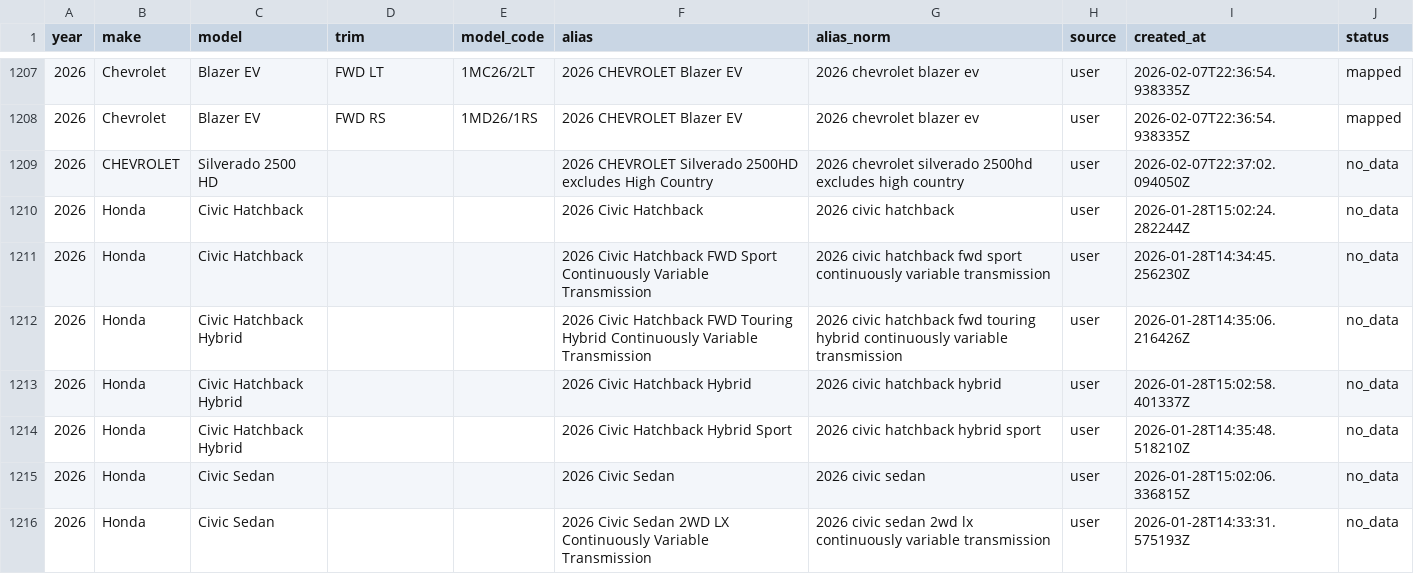
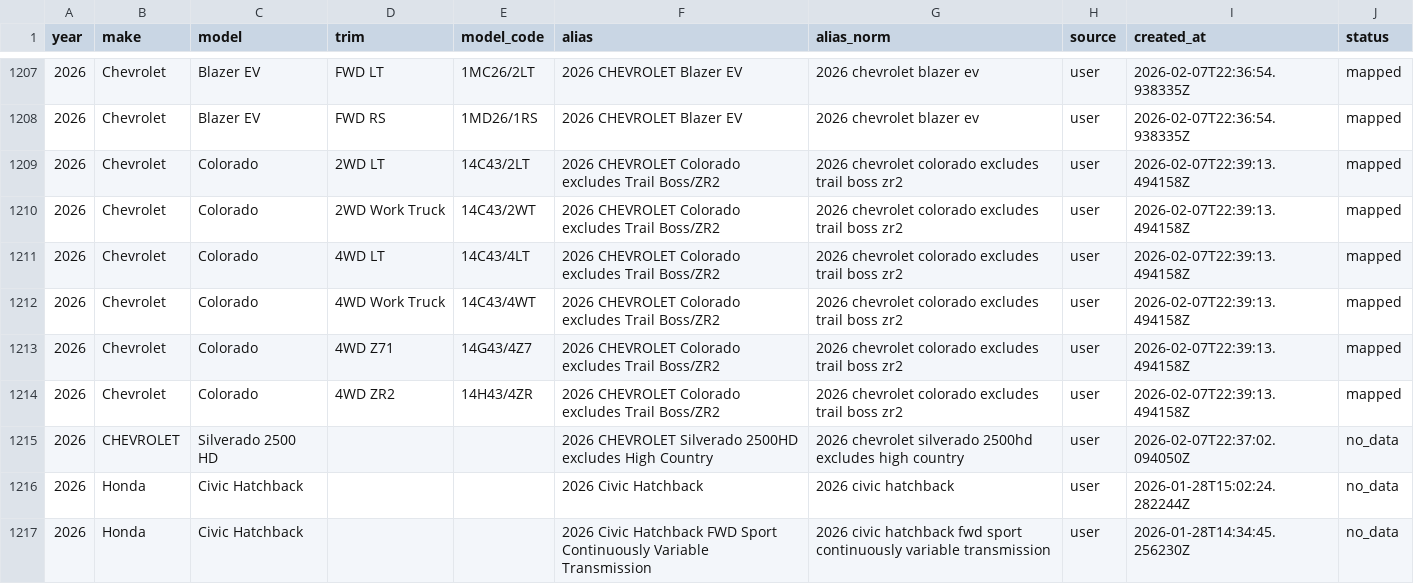
Before and after one commit to klb-text/map, a CSV file: Aliases.csv, drawn as a sheet; only a part is shown, gaps mark what is left out; the shorter side is filled out with more unchanged rows.

Commit message:
chore(mappings): upsert 6 row(s) via AFF UI - 1770503954.116404

```diff
--- a/Aliases.csv
+++ b/Aliases.csv
@@ -1208,2 +1208,8 @@ year,make,model,trim,model_code,alias,alias_norm,source,created_at,status
 2026,Chevrolet,Blazer EV,FWD RS,1MD26/1RS,2026 CHEVROLET Blazer EV,2026 chevrolet blazer ev,user,2026-02-07T22:36:54.938335Z,mapped
+2026,Chevrolet,Colorado,2WD LT,14C43/2LT,2026 CHEVROLET Colorado excludes Trail Boss/ZR2,2026 chevrolet colorado excludes trail boss zr2,user,2026-02-07T22:39:13.494158Z,mapped
+2026,Chevrolet,Colorado,2WD Work Truck,14C43/2WT,2026 CHEVROLET Colorado excludes Trail Boss/ZR2,2026 chevrolet colorado excludes trail boss zr2,user,2026-02-07T22:39:13.494158Z,mapped
+2026,Chevrolet,Colorado,4WD LT,14C43/4LT,2026 CHEVROLET Colorado excludes Trail Boss/ZR2,2026 chevrolet colorado excludes trail boss zr2,user,2026-02-07T22:39:13.494158Z,mapped
+2026,Chevrolet,Colorado,4WD Work Truck,14C43/4WT,2026 CHEVROLET Colorado excludes Trail Boss/ZR2,2026 chevrolet colorado excludes trail boss zr2,user,2026-02-07T22:39:13.494158Z,mapped
+2026,Chevrolet,Colorado,4WD Z71,14G43/4Z7,2026 CHEVROLET Colorado excludes Trail Boss/ZR2,2026 chevrolet colorado excludes trail boss zr2,user,2026-02-07T22:39:13.494158Z,mapped
+2026,Chevrolet,Colorado,4WD ZR2,14H43/4ZR,2026 CHEVROLET Colorado excludes Trail Boss/ZR2,2026 chevrolet colorado excludes trail boss zr2,user,2026-02-07T22:39:13.494158Z,mapped
 2026,CHEVROLET,Silverado 2500 HD,,,2026 CHEVROLET Silverado 2500HD excludes High Country,2026 chevrolet silverado 2500hd excludes high country,user,2026-02-07T22:37:02.094050Z,no_data
```
